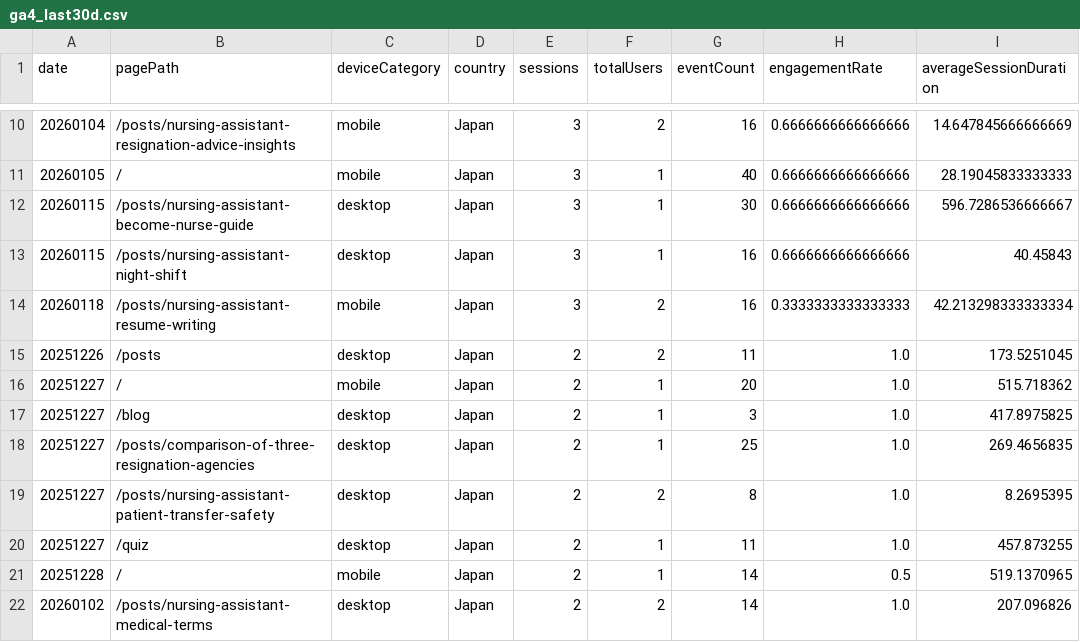
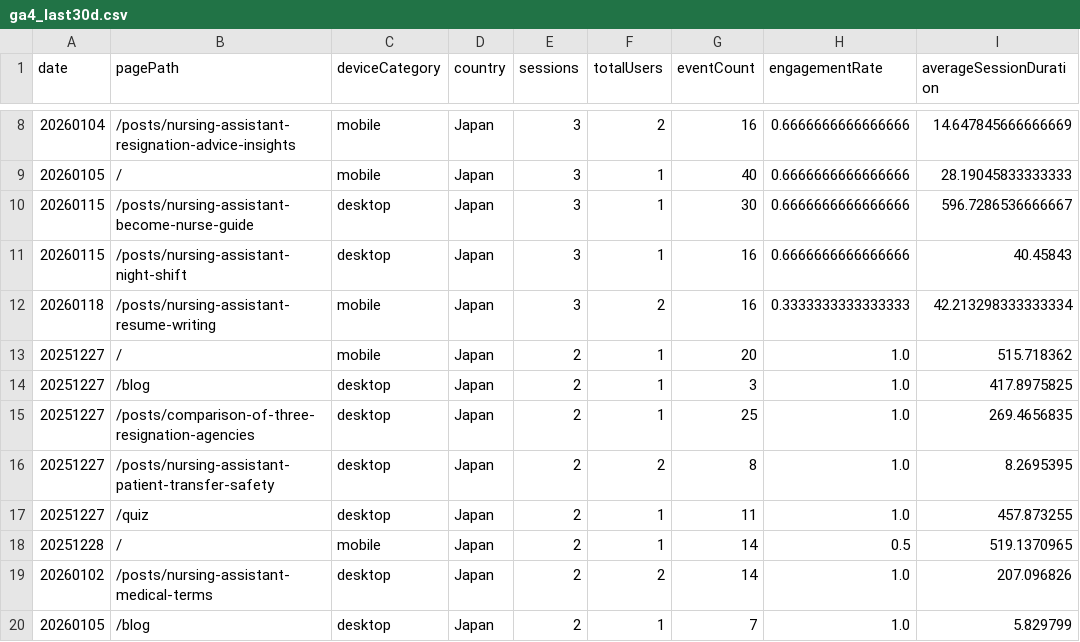
Before and after one commit to sasayosh1/prorenata, a CSV file: data/ga4_last30d.csv, drawn as a sheet; only a part is shown, gaps mark what is left out; the shorter side is filled out with more unchanged rows; removed rows and columns are numbered as before the commit, all else as after; the diff covers the shown part only; the diff names each change by its address in the sheet, - before the commit and + after, or states it on an @@ line.

```diff
--- a/data/ga4_last30d.csv
+++ b/data/ga4_last30d.csv
-row 15: 20251226 | /posts | desktop | Japan | 2 | 2 | 11 | 1.0 | 173.5251045
```
Also changed, not shown: 7 added rows, 11 removed rows and 4 edited cells elsewhere in this file, data/gsc_last30d.csv, 1 other file.
